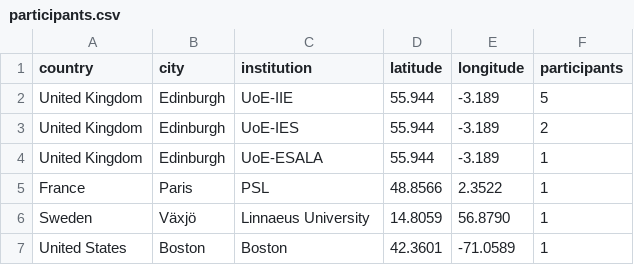
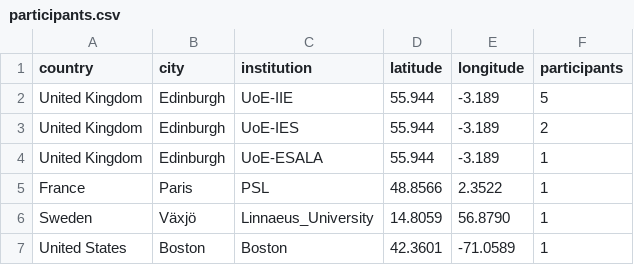
Before and after one commit to RuiBoGithub/built-environment-edinburgh, a CSV file: assets/data/participants.csv, drawn as a sheet.

Commit message:
Feb_6

```diff
--- a/assets/data/participants.csv
+++ b/assets/data/participants.csv
@@ -5,3 +5,3 @@ United Kingdom,Edinburgh,UoE-ESALA,55.944,-3.189,1
 France,Paris,PSL,48.8566,2.3522,1
-Sweden,Växjö,Linnaeus University,14.8059,56.8790,1
+Sweden,Växjö,Linnaeus_University,14.8059,56.8790,1
 United States,Boston,Boston,42.3601,-71.0589,1
```
